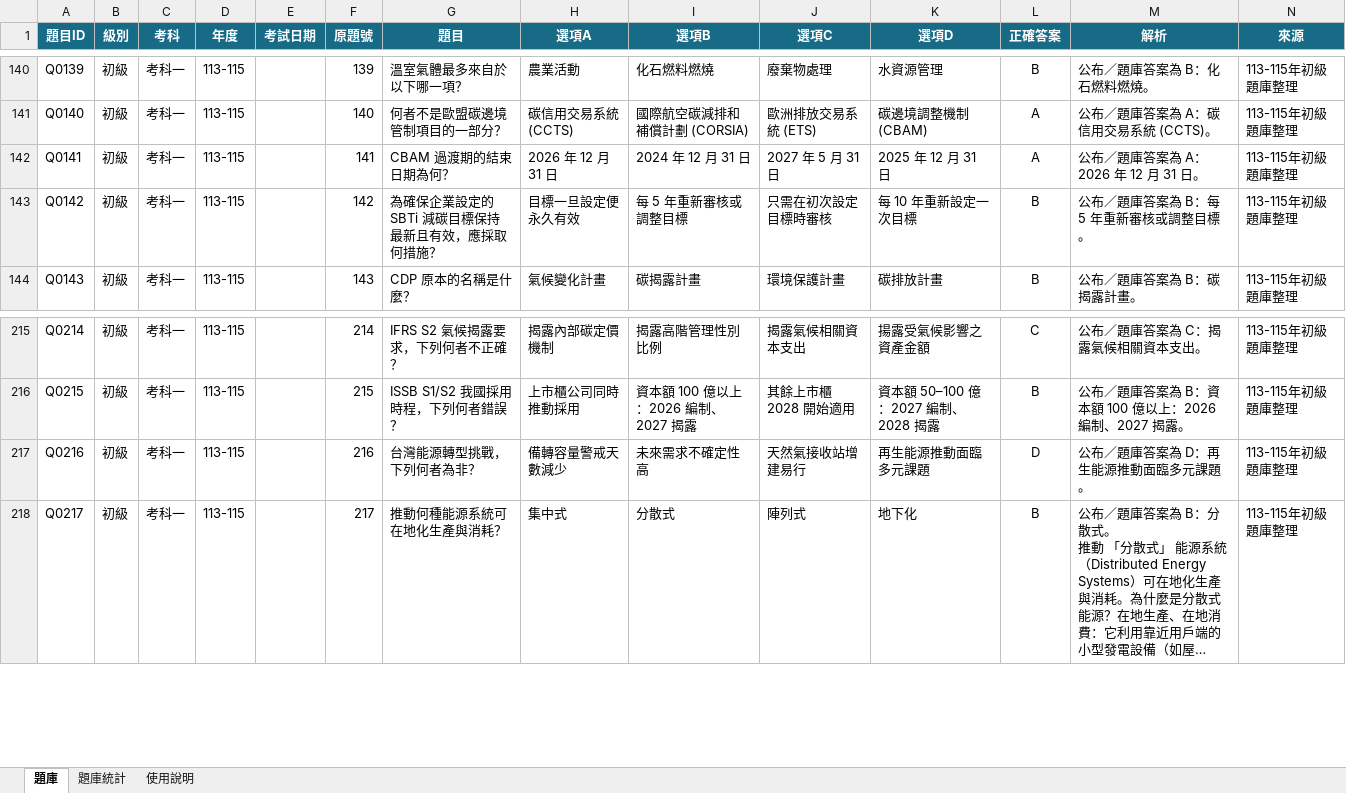
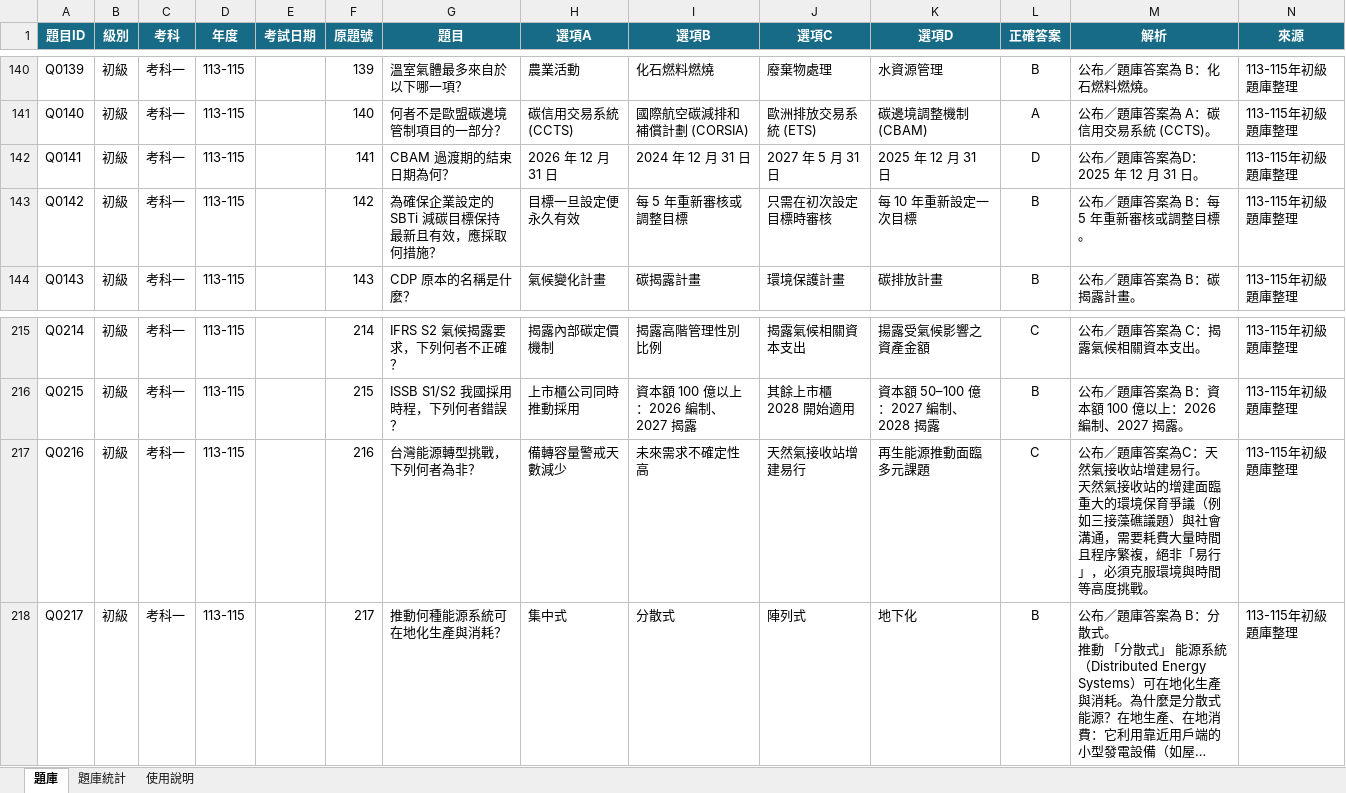
Before and after one commit to 3311231021/practice, an Excel workbook: questions.xlsx, sheet 題庫, drawn as a sheet; only a part is shown, gaps mark what is left out; long unchanged cells end in …; values as stored, in another font and other column widths than the file's, no borders; table styles not drawn; ↵ is a line break in a cell; the diff names each change by its address in the sheet, - before the commit and + after, or states it on an @@ line.

Commit message:
Add files via upload

```diff
--- a/questions.xlsx (sheet 題庫)
+++ b/questions.xlsx (sheet 題庫)
-L142 (正確答案): A
+L142 (正確答案): D
-M142 (解析): 公布／題庫答案為 A：2026 年 12 月 31 日。
+M142 (解析): 公布／題庫答案為D：2025 年 12 月 31 日。
-L217 (正確答案): D
+L217 (正確答案): C
-M217 (解析): …庫答案為 D：再生能源推動面臨多元課題。
+M217 (解析): …庫答案為C：天然氣接收站增建易行。 ↵ 天然氣接收站的增建面臨重大的環境保育爭議（例如三接藻礁議題）與社會溝通，需要耗費大量時間且程序繁複，絕非「易行」，必須克服環境與時間等高度挑戰。
```
